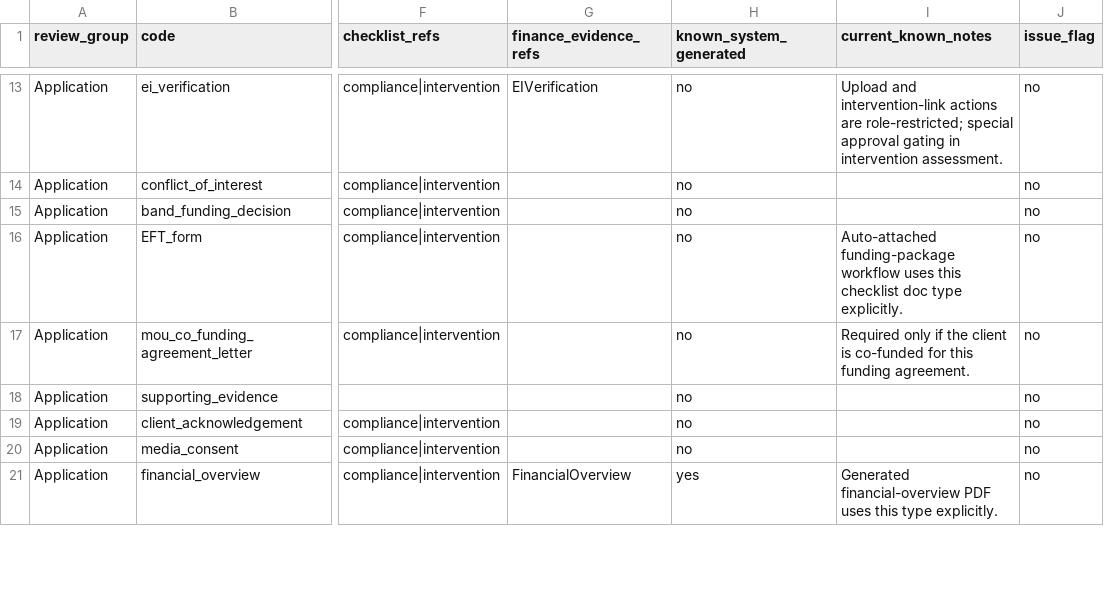
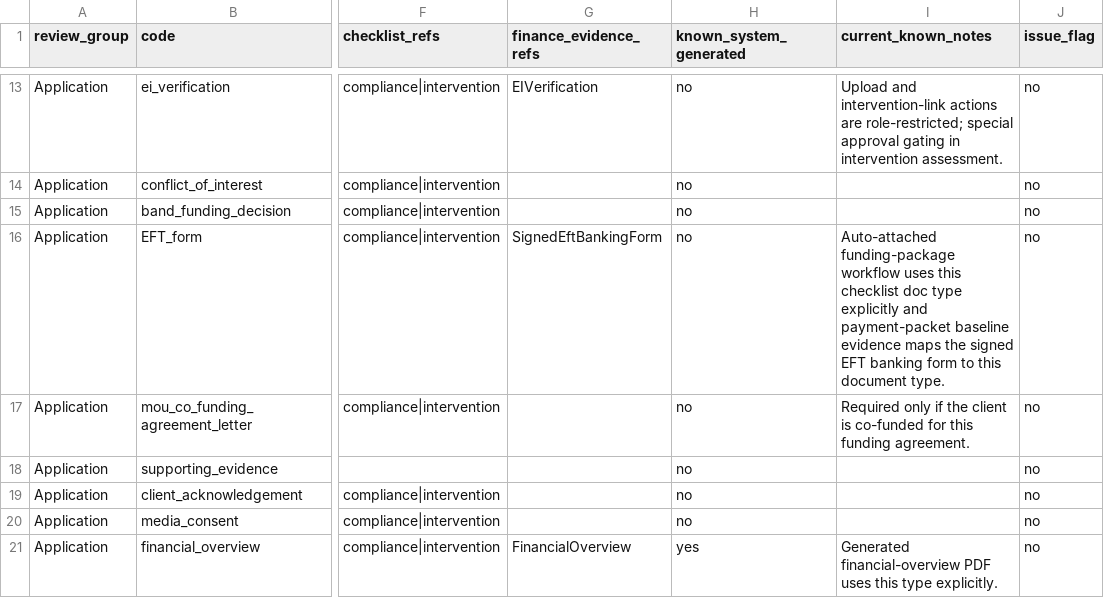
Before and after one commit to BrimborionInc/iset_admin_dashboard, a CSV file: docs/planning/path-document-type-canonical-review-matrix.csv, drawn as a sheet; only a part is shown, gaps mark what is left out; the diff names each change by its address in the sheet, - before the commit and + after, or states it on an @@ line.

Commit message:
preview payment email

```diff
--- a/docs/planning/path-document-type-canonical-review-matrix.csv
+++ b/docs/planning/path-document-type-canonical-review-matrix.csv
-G16 (finance_evidence_refs): (empty)
+G16 (finance_evidence_refs): SignedEftBankingForm
-I16 (current_known_notes): …doc type explicitly.
+I16 (current_known_notes): …doc type explicitly and payment-packet baseline evidence maps the signed EFT banking form to this document type.
```
Also changed, not shown: 18 other files.
